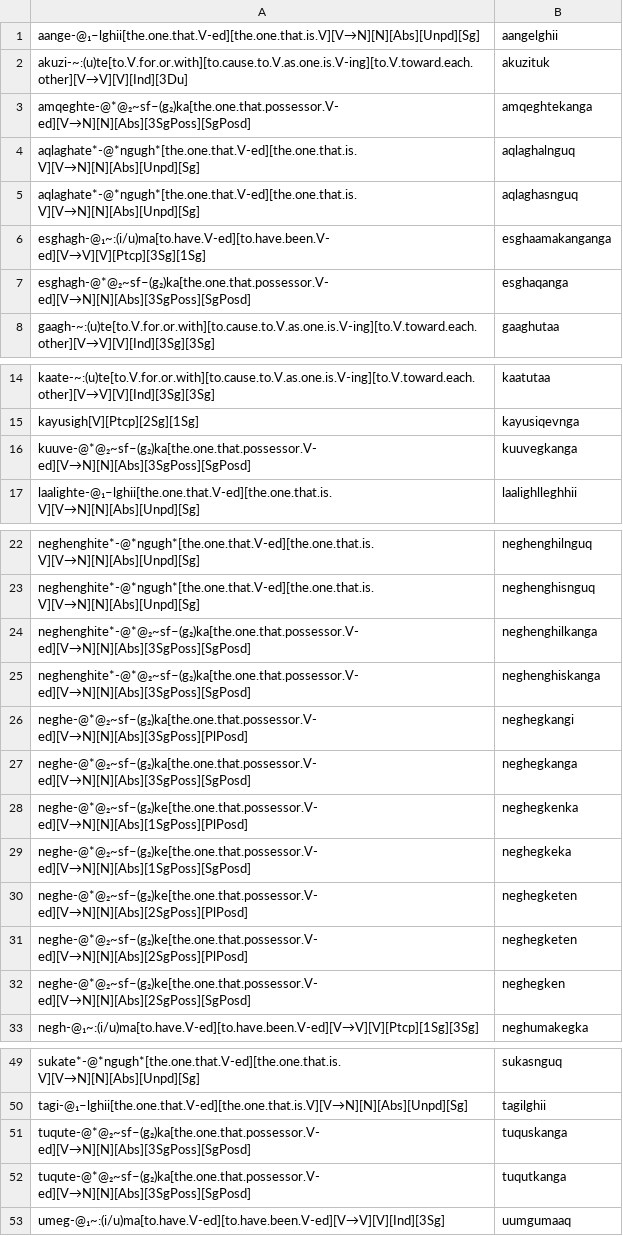
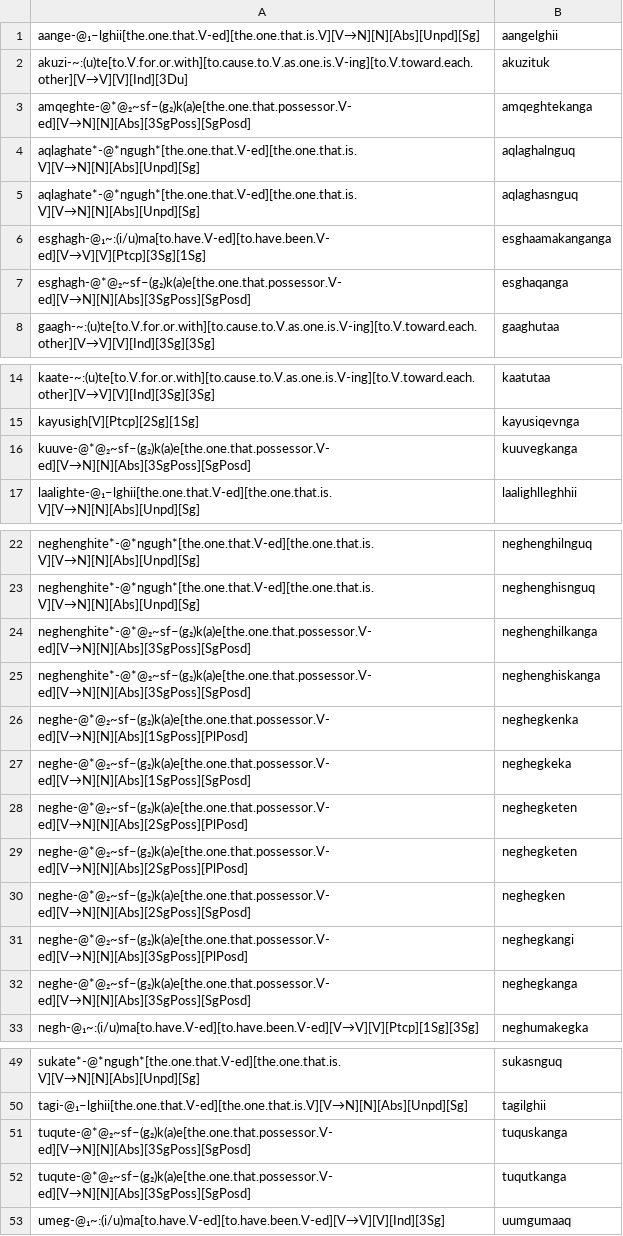
Before and after one commit to SaintLawrenceIslandYupik/finite_state_morphology, a TSV file: ess.pairs.gold/Ch11.In-Chapter-Examples.tsv, drawn as a sheet; only a part is shown, gaps mark what is left out; the diff covers the shown part only.

Commit message:
Implemented negh/neghe filter

```diff
--- a/ess.pairs.gold/Ch11.In-Chapter-Examples.tsv
+++ b/ess.pairs.gold/Ch11.In-Chapter-Examples.tsv
@@ -2,3 +2,3 @@ aange-@₁–lghii[the.one.that.V-ed][the.one.that.is.V][V→N][N][Abs][Unpd][Sg
 akuzi-~:(u)te[to.V.for.or.with][to.cause.to.V.as.one.is.V-ing][to.V.toward.each.other][V→V][V][Ind][3Du]	akuzituk
-amqeghte-@*@₂~sf–(g₂)ka[the.one.that.possessor.V-ed][V→N][N][Abs][3SgPoss][SgPosd]	amqeghtekanga
+amqeghte-@*@₂~sf–(g₂)k(a)e[the.one.that.possessor.V-ed][V→N][N][Abs][3SgPoss][SgPosd]	amqeghtekanga
 aqlaghate*-@*ngugh*[the.one.that.V-ed][the.one.that.is.V][V→N][N][Abs][Unpd][Sg]	aqlaghalnguq
@@ -6,3 +6,3 @@ aqlaghate*-@*ngugh*[the.one.that.V-ed][the.one.that.is.V][V→N][N][Abs][Unpd][S
 esghagh-@₁~:(i/u)ma[to.have.V-ed][to.have.been.V-ed][V→V][V][Ptcp][3Sg][1Sg]	esghaamakanganga
-esghagh-@*@₂~sf–(g₂)ka[the.one.that.possessor.V-ed][V→N][N][Abs][3SgPoss][SgPosd]	esghaqanga
+esghagh-@*@₂~sf–(g₂)k(a)e[the.one.that.possessor.V-ed][V→N][N][Abs][3SgPoss][SgPosd]	esghaqanga
 gaagh-~:(u)te[to.V.for.or.with][to.cause.to.V.as.one.is.V-ing][to.V.toward.each.other][V→V][V][Ind][3Sg][3Sg]	gaaghutaa
@@ -15,3 +15,3 @@ kaate-~:(u)te[to.V.for.or.with][to.cause.to.V.as.one.is.V-ing][to.V.toward.each.
 kayusigh[V][Ptcp][2Sg][1Sg]	kayusiqevnga
-kuuve-@*@₂~sf–(g₂)ka[the.one.that.possessor.V-ed][V→N][N][Abs][3SgPoss][SgPosd]	kuuvegkanga
+kuuve-@*@₂~sf–(g₂)k(a)e[the.one.that.possessor.V-ed][V→N][N][Abs][3SgPoss][SgPosd]	kuuvegkanga
 laalighte-@₁–lghii[the.one.that.V-ed][the.one.that.is.V][V→N][N][Abs][Unpd][Sg]	laalighlleghhii
@@ -23,11 +23,11 @@ neghenghite*-@*ngugh*[the.one.that.V-ed][the.one.that.is.V][V→N][N][Abs][Unpd]
 neghenghite*-@*ngugh*[the.one.that.V-ed][the.one.that.is.V][V→N][N][Abs][Unpd][Sg]	neghenghisnguq
-neghenghite*-@*@₂~sf–(g₂)ka[the.one.that.possessor.V-ed][V→N][N][Abs][3SgPoss][SgPosd]	neghenghilkanga
-neghenghite*-@*@₂~sf–(g₂)ka[the.one.that.possessor.V-ed][V→N][N][Abs][3SgPoss][SgPosd]	neghenghiskanga
-neghe-@*@₂~sf–(g₂)ka[the.one.that.possessor.V-ed][V→N][N][Abs][3SgPoss][PlPosd]	neghegkangi
-neghe-@*@₂~sf–(g₂)ka[the.one.that.possessor.V-ed][V→N][N][Abs][3SgPoss][SgPosd]	neghegkanga
-neghe-@*@₂~sf–(g₂)ke[the.one.that.possessor.V-ed][V→N][N][Abs][1SgPoss][PlPosd]	neghegkenka
-neghe-@*@₂~sf–(g₂)ke[the.one.that.possessor.V-ed][V→N][N][Abs][1SgPoss][SgPosd]	neghegkeka
-neghe-@*@₂~sf–(g₂)ke[the.one.that.possessor.V-ed][V→N][N][Abs][2SgPoss][PlPosd]	neghegketen
-neghe-@*@₂~sf–(g₂)ke[the.one.that.possessor.V-ed][V→N][N][Abs][2SgPoss][PlPosd]	neghegketen
-neghe-@*@₂~sf–(g₂)ke[the.one.that.possessor.V-ed][V→N][N][Abs][2SgPoss][SgPosd]	neghegken
+neghenghite*-@*@₂~sf–(g₂)k(a)e[the.one.that.possessor.V-ed][V→N][N][Abs][3SgPoss][SgPosd]	neghenghilkanga
+neghenghite*-@*@₂~sf–(g₂)k(a)e[the.one.that.possessor.V-ed][V→N][N][Abs][3SgPoss][SgPosd]	neghenghiskanga
+neghe-@*@₂~sf–(g₂)k(a)e[the.one.that.possessor.V-ed][V→N][N][Abs][1SgPoss][PlPosd]	neghegkenka
+neghe-@*@₂~sf–(g₂)k(a)e[the.one.that.possessor.V-ed][V→N][N][Abs][1SgPoss][SgPosd]	neghegkeka
+neghe-@*@₂~sf–(g₂)k(a)e[the.one.that.possessor.V-ed][V→N][N][Abs][2SgPoss][PlPosd]	neghegketen
+neghe-@*@₂~sf–(g₂)k(a)e[the.one.that.possessor.V-ed][V→N][N][Abs][2SgPoss][PlPosd]	neghegketen
+neghe-@*@₂~sf–(g₂)k(a)e[the.one.that.possessor.V-ed][V→N][N][Abs][2SgPoss][SgPosd]	neghegken
+neghe-@*@₂~sf–(g₂)k(a)e[the.one.that.possessor.V-ed][V→N][N][Abs][3SgPoss][PlPosd]	neghegkangi
+neghe-@*@₂~sf–(g₂)k(a)e[the.one.that.possessor.V-ed][V→N][N][Abs][3SgPoss][SgPosd]	neghegkanga
 negh-@₁~:(i/u)ma[to.have.V-ed][to.have.been.V-ed][V→V][V][Ptcp][1Sg][3Sg]	neghumakegka
@@ -50,4 +50,4 @@ sukate*-@*ngugh*[the.one.that.V-ed][the.one.that.is.V][V→N][N][Abs][Unpd][Sg]
 tagi-@₁–lghii[the.one.that.V-ed][the.one.that.is.V][V→N][N][Abs][Unpd][Sg]	tagilghii
-tuqute-@*@₂~sf–(g₂)ka[the.one.that.possessor.V-ed][V→N][N][Abs][3SgPoss][SgPosd]	tuquskanga
-tuqute-@*@₂~sf–(g₂)ka[the.one.that.possessor.V-ed][V→N][N][Abs][3SgPoss][SgPosd]	tuqutkanga
+tuqute-@*@₂~sf–(g₂)k(a)e[the.one.that.possessor.V-ed][V→N][N][Abs][3SgPoss][SgPosd]	tuquskanga
+tuqute-@*@₂~sf–(g₂)k(a)e[the.one.that.possessor.V-ed][V→N][N][Abs][3SgPoss][SgPosd]	tuqutkanga
 umeg-@₁~:(i/u)ma[to.have.V-ed][to.have.been.V-ed][V→V][V][Ind][3Sg]	uumgumaaq
```
Also changed, not shown: 1 edited cell elsewhere in this file, ess.pairs.gold/Ch17.In-Chapter-Examples.tsv, ess.pairs.gold/Ch18.In-Chapter-Examples.tsv, 12 other files.
